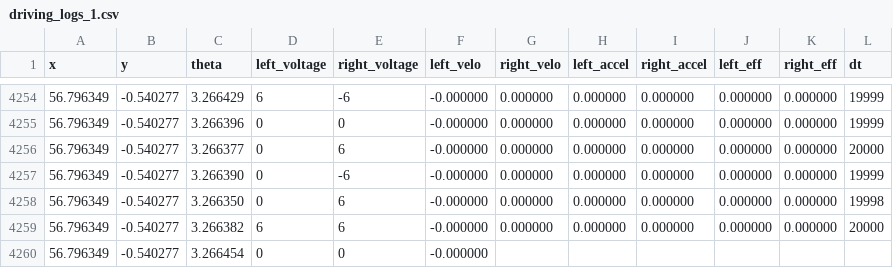
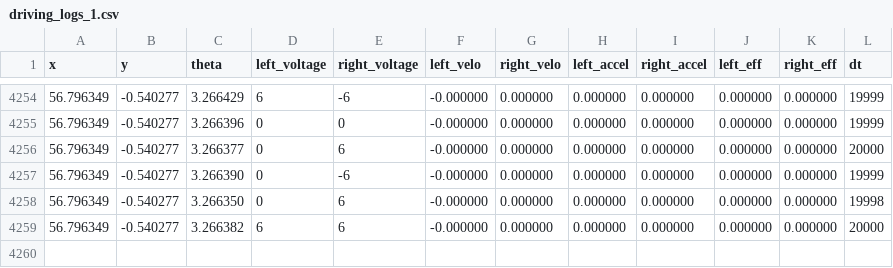
Before and after one commit to LeonLeonPotato/mikubot, a CSV file: ml/motion/driving_logs_1.csv, drawn as a sheet; only a part is shown, gaps mark what is left out.

```diff
--- a/ml/motion/driving_logs_1.csv
+++ b/ml/motion/driving_logs_1.csv
@@ -4259,2 +4259 @@ x,y,theta,left_voltage,right_voltage,left_velo,right_velo,left_accel,right_accel
 56.796349,-0.540277,3.266382,6,6,-0.000000,0.000000,0.000000,0.000000,0.000000,0.000000,20000
-56.796349,-0.540277,3.266454,0,0,-0.000000,
```
Also changed, not shown: ml/motion/driving_logs_0.csv, 10 other files.
